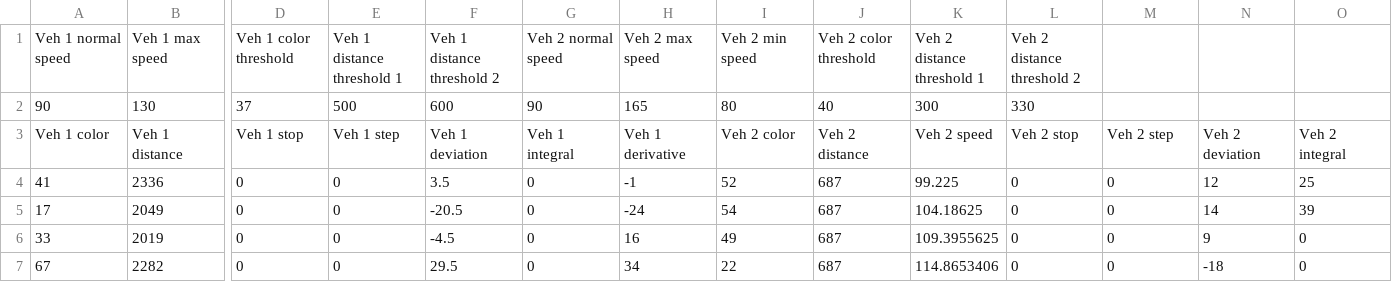
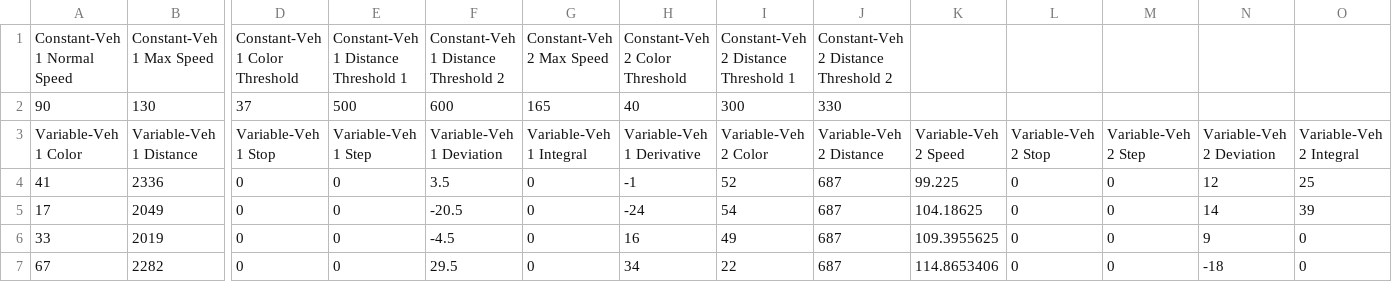
Before and after one commit to est-cho/Belief-Finder, a CSV file: data_combined_12.csv, drawn as a sheet; only a part is shown, gaps mark what is left out; removed rows and columns are numbered as before the commit, all else as after; rows hold the shown columns only; the diff names each change by its address in the sheet, - before the commit and + after, or states it on an @@ line.

Commit message:
Updated data to be more explicit in the value headers. Updated output statements to be more readable.

```diff
--- a/data_combined_12.csv
+++ b/data_combined_12.csv
-row 1: Veh 1 normal speed | Veh 1 max speed | Veh 1 color threshold | Veh 1 distance threshold 1 | Veh 1 distance threshold 2 | Veh 2 normal speed | Veh 2 max speed | Veh 2 min speed | Veh 2 color threshold | Veh 2 distance threshold 1 | Veh 2 distance threshold 2
+row 1: Constant-Veh 1 Normal Speed | Constant-Veh 1 Max Speed | Constant-Veh 1 Color Threshold | Constant-Veh 1 Distance Threshold 1 | Constant-Veh 1 Distance Threshold 2 | Constant-Veh 2 Max Speed | Constant-Veh 2 Color Threshold | Constant-Veh 2 Distance Threshold 1 | Constant-Veh 2 Distance Threshold 2
-G2: 90
+G2: 165
-H2: 165
+H2: 40
-I2: 80
+I2: 300
-J2: 40
+J2: 330
-K2: 300
+K2: (empty)
-L2: 330
+L2: (empty)
-row 3: Veh 1 color | Veh 1 distance | Veh 1 stop | Veh 1 step | Veh 1 deviation | Veh 1 integral | Veh 1 derivative | Veh 2 color | Veh 2 distance | Veh 2 speed | Veh 2 stop | Veh 2 step | Veh 2 deviation | Veh 2 integral
+row 3: Variable-Veh 1 Color | Variable-Veh 1 Distance | Variable-Veh 1 Stop | Variable-Veh 1 Step | Variable-Veh 1 Deviation | Variable-Veh 1 Integral | Variable-Veh 1 Derivative | Variable-Veh 2 Color | Variable-Veh 2 Distance | Variable-Veh 2 Speed | Variable-Veh 2 Stop | Variable-Veh 2 Step | Variable-Veh 2 Deviation | Variable-Veh 2 Integral
```
Also changed, not shown: 1 other file.
